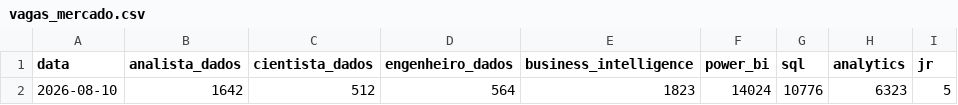
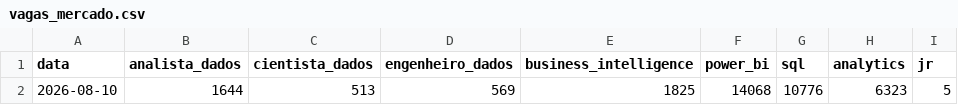
Before and after one commit to DevJhon-afk/dashboard-bi-brasil, a CSV file: data/vagas_mercado.csv, drawn as a sheet; only a part is shown; the diff names each change by its address in the sheet, - before the commit and + after, or states it on an @@ line.

```diff
--- a/data/vagas_mercado.csv
+++ b/data/vagas_mercado.csv
-B2 (analista_dados): 1642
+B2 (analista_dados): 1644
-C2 (cientista_dados): 512
+C2 (cientista_dados): 513
-D2 (engenheiro_dados): 564
+D2 (engenheiro_dados): 569
-E2 (business_intelligence): 1823
+E2 (business_intelligence): 1825
-F2 (power_bi): 14024
+F2 (power_bi): 14068
```
Also changed, not shown: 2 other files.
